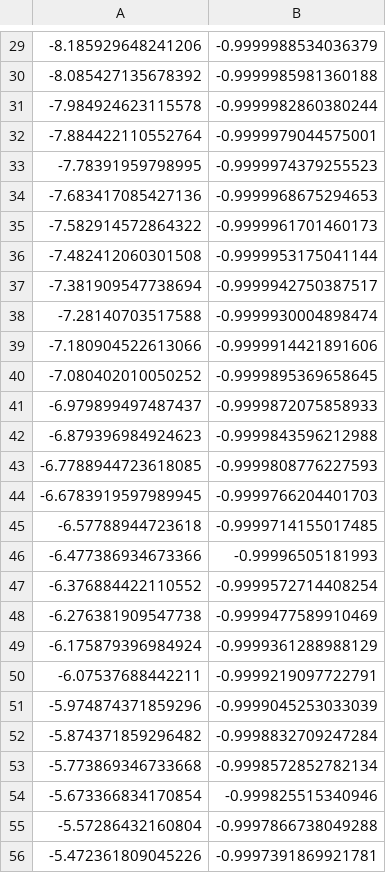
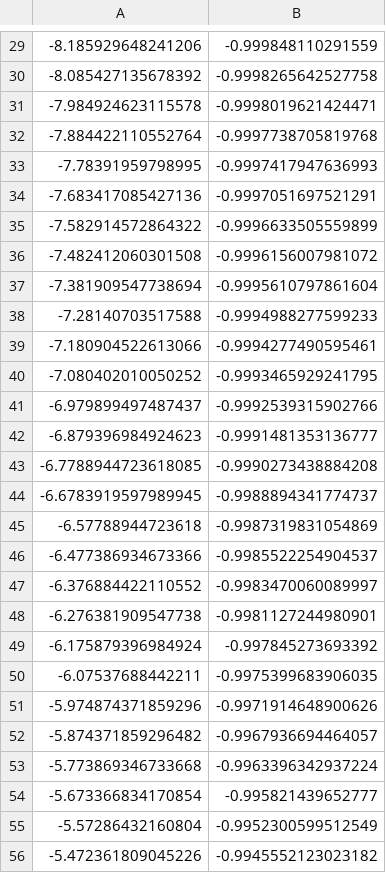
Before and after one commit to Adrianodelvincio/alphag_frequentist_analysis_2025, a CSV file: DetectorAsymmetry/simulation.csv, drawn as a sheet; only a part is shown, gaps mark what is left out; the diff covers the shown part only.

```diff
--- a/DetectorAsymmetry/simulation.csv
+++ b/DetectorAsymmetry/simulation.csv
@@ -29,28 +29,28 @@
--8.185929648241206,-0.9999988534036379
--8.085427135678392,-0.9999985981360188
--7.984924623115578,-0.9999982860380244
--7.884422110552764,-0.9999979044575001
--7.78391959798995,-0.9999974379255523
--7.683417085427136,-0.9999968675294653
--7.582914572864322,-0.9999961701460173
--7.482412060301508,-0.9999953175041144
--7.381909547738694,-0.9999942750387517
--7.28140703517588,-0.9999930004898474
--7.180904522613066,-0.9999914421891606
--7.080402010050252,-0.9999895369658645
--6.979899497487437,-0.9999872075858933
--6.879396984924623,-0.9999843596212988
--6.7788944723618085,-0.9999808776227593
--6.6783919597989945,-0.9999766204401703
--6.57788944723618,-0.9999714155017485
--6.477386934673366,-0.99996505181993
--6.376884422110552,-0.9999572714408254
--6.276381909547738,-0.9999477589910469
--6.175879396984924,-0.9999361288988129
--6.07537688442211,-0.9999219097722791
--5.974874371859296,-0.9999045253033039
--5.874371859296482,-0.9998832709247284
--5.773869346733668,-0.9998572852782134
--5.673366834170854,-0.999825515340946
--5.57286432160804,-0.9997866738049288
--5.472361809045226,-0.9997391869921781
+-8.185929648241206,-0.999848110291559
+-8.085427135678392,-0.9998265642527758
+-7.984924623115578,-0.9998019621424471
+-7.884422110552764,-0.9997738705819768
+-7.78391959798995,-0.9997417947636993
+-7.683417085427136,-0.9997051697521291
+-7.582914572864322,-0.9996633505559899
+-7.482412060301508,-0.9996156007981072
+-7.381909547738694,-0.9995610797861604
+-7.28140703517588,-0.9994988277599233
+-7.180904522613066,-0.9994277490595461
+-7.080402010050252,-0.9993465929241795
+-6.979899497487437,-0.9992539315902766
+-6.879396984924623,-0.9991481353136777
+-6.7788944723618085,-0.9990273438884208
+-6.6783919597989945,-0.9988894341774737
+-6.57788944723618,-0.9987319831054869
+-6.477386934673366,-0.9985522254904537
+-6.376884422110552,-0.9983470060089997
+-6.276381909547738,-0.9981127244980901
+-6.175879396984924,-0.997845273693392
+-6.07537688442211,-0.9975399683906035
+-5.974874371859296,-0.9971914648900626
+-5.874371859296482,-0.9967936694464057
+-5.773869346733668,-0.9963396342937224
+-5.673366834170854,-0.995821439652777
+-5.57286432160804,-0.9952300599512549
+-5.472361809045226,-0.9945552123023182
```
Also changed, not shown: 172 edited cells elsewhere in this file, 4 other files.
